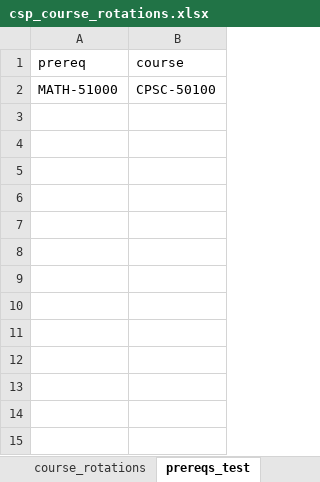
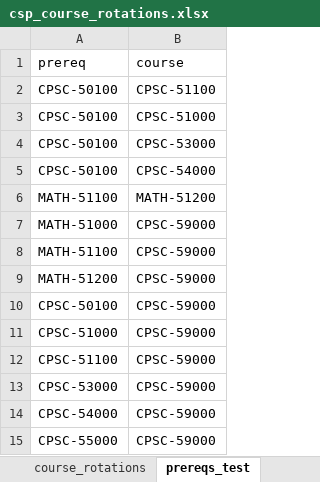
Before and after one commit to ecn3/CPSC57100_MP3, an Excel workbook: csp_course_rotations.xlsx, sheet prereqs_test, drawn as a sheet; values as stored, in another font and other column widths than the file's, no borders; addresses are those after the commit; the diff names each change by its address in the sheet, - before the commit and + after, or states it on an @@ line.

```diff
--- a/csp_course_rotations.xlsx (sheet prereqs_test)
+++ b/csp_course_rotations.xlsx (sheet prereqs_test)
+row 2: CPSC-50100 | CPSC-51100
+row 3: CPSC-50100 | CPSC-51000
+row 4: CPSC-50100 | CPSC-53000
+row 5: CPSC-50100 | CPSC-54000
+row 6: MATH-51100 | MATH-51200
-B7 (course): CPSC-50100
+B7 (course): CPSC-59000
+row 8: MATH-51100 | CPSC-59000
+row 9: MATH-51200 | CPSC-59000
+row 10: CPSC-50100 | CPSC-59000
+row 11: CPSC-51000 | CPSC-59000
+row 12: CPSC-51100 | CPSC-59000
+row 13: CPSC-53000 | CPSC-59000
+row 14: CPSC-54000 | CPSC-59000
+row 15: CPSC-55000 | CPSC-59000
```
Also changed, not shown: 1 other file.
